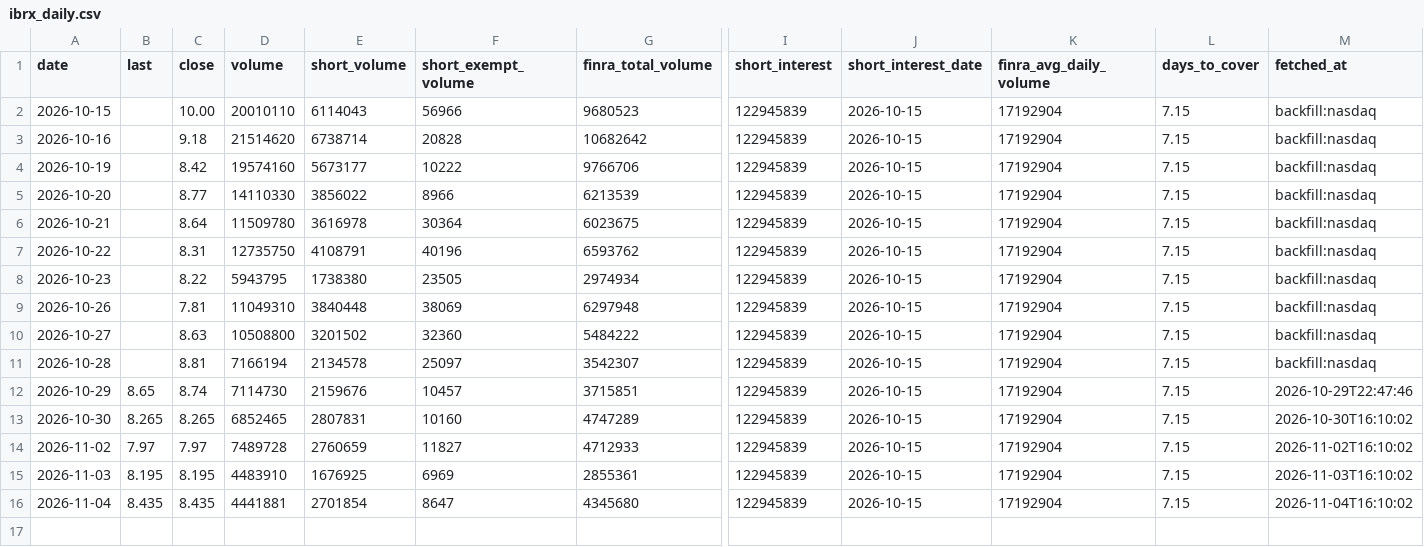
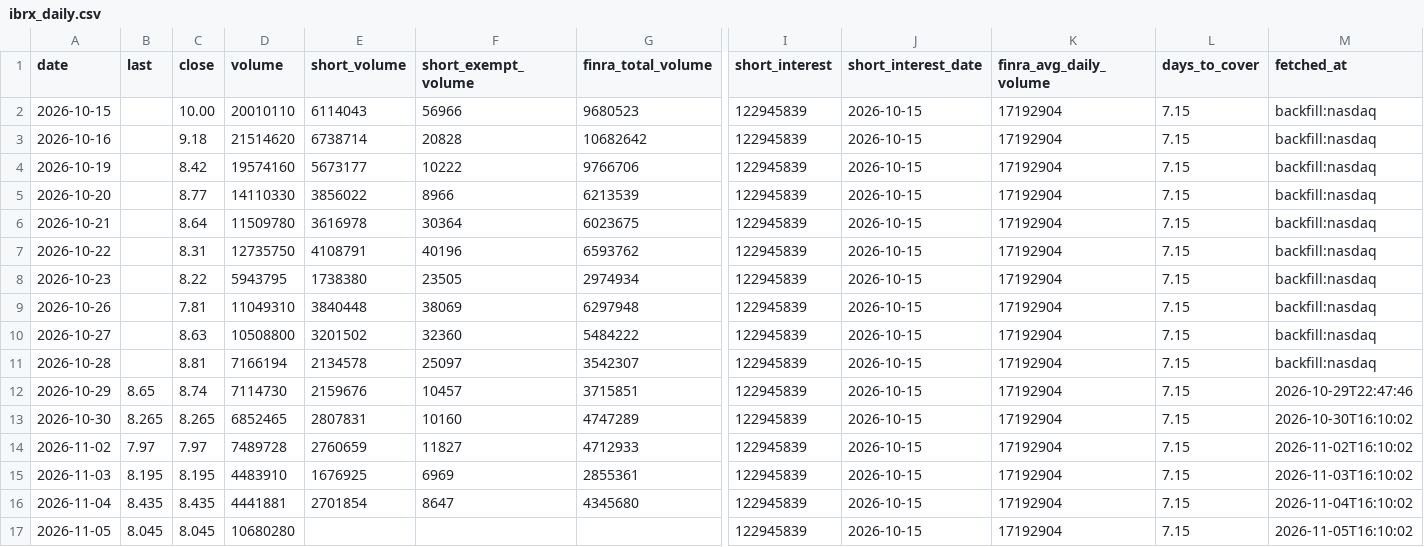
Before and after one commit to teachamantofish/ibrx, a CSV file: docs/data/ibrx_daily.csv, drawn as a sheet; only a part is shown, gaps mark what is left out; rows hold the shown columns only; the diff names each change by its address in the sheet, - before the commit and + after, or states it on an @@ line.

Commit message:
Market data 2026-11-05

```diff
--- a/docs/data/ibrx_daily.csv
+++ b/docs/data/ibrx_daily.csv
+row 17: 2026-11-05 | 8.045 | 8.045 | 10680280 |  |  |  | 122945839 | 2026-10-15 | 17192904 | 7.15 | 2026-11-05T16:10:02
```
Also changed, not shown: 1 other file.
